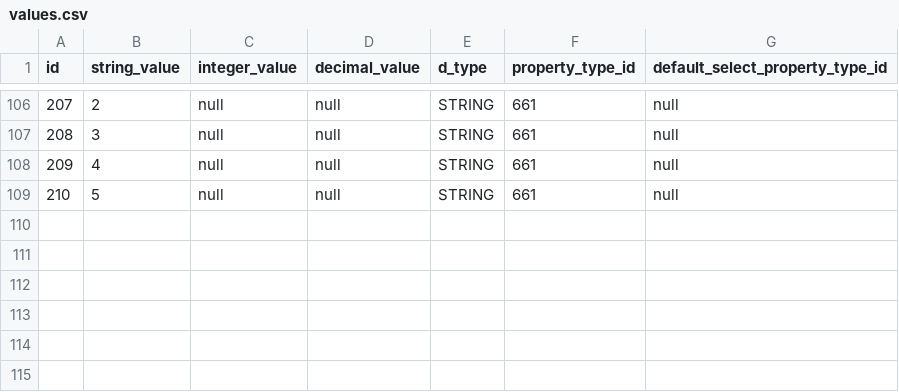
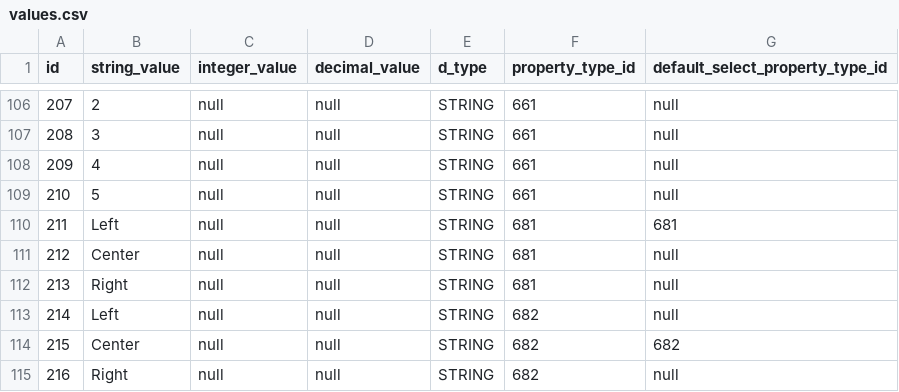
Before and after one commit to viz-centric/flair-bi, a CSV file: src/main/resources/config/liquibase/seed/values.csv, drawn as a sheet; only a part is shown, gaps mark what is left out; the diff names each change by its address in the sheet, - before the commit and + after, or states it on an @@ line.

```diff
--- a/src/main/resources/config/liquibase/seed/values.csv
+++ b/src/main/resources/config/liquibase/seed/values.csv
+row 110: 211 | Left | null | null | STRING | 681 | 681
+row 111: 212 | Center | null | null | STRING | 681 | null
+row 112: 213 | Right | null | null | STRING | 681 | null
+row 113: 214 | Left | null | null | STRING | 682 | null
+row 114: 215 | Center | null | null | STRING | 682 | 682
+row 115: 216 | Right | null | null | STRING | 682 | null
```
Also changed, not shown: src/main/resources/config/liquibase/seed/field_types_property_types.csv, src/main/resources/config/liquibase/seed/propertytype.csv, 1 other file.
